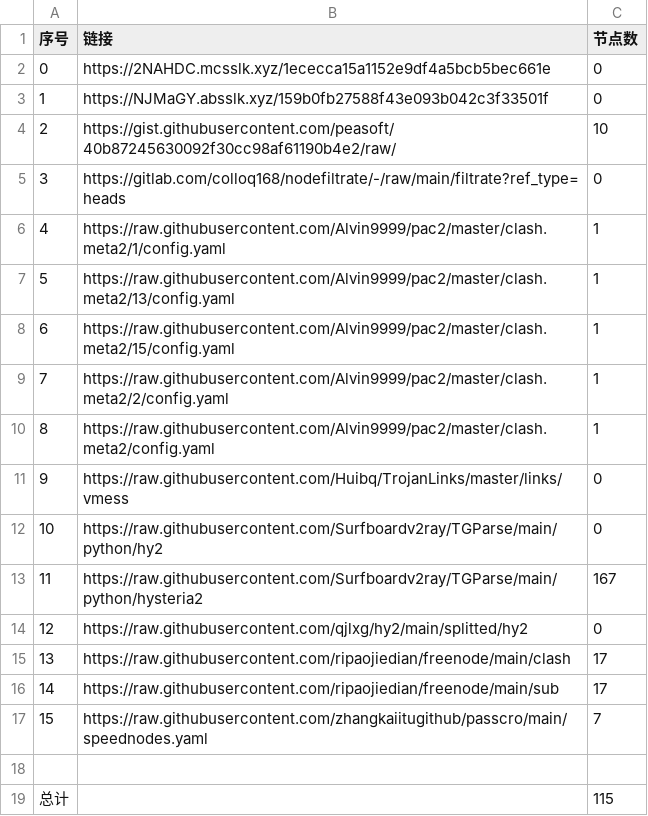
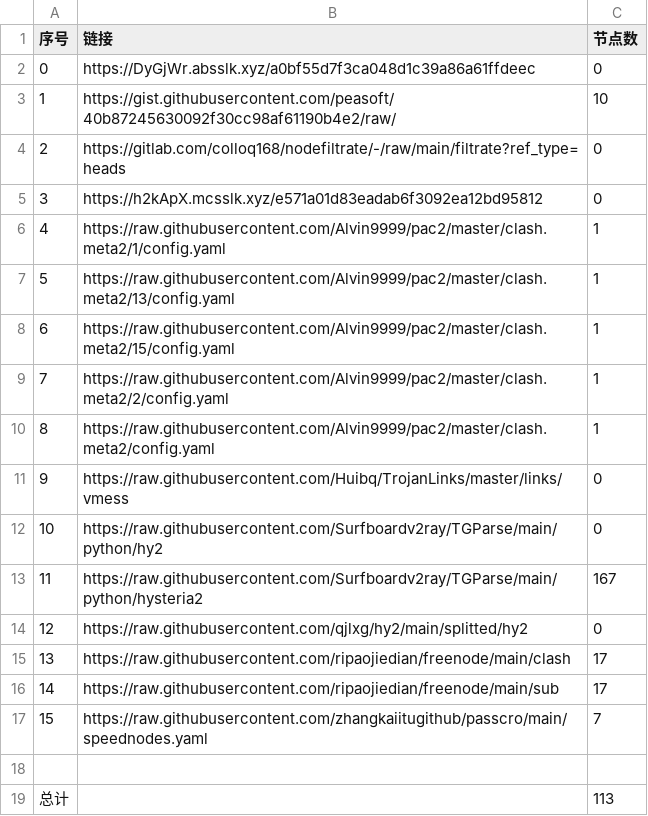
Before and after one commit to 2-civilization/NoMoreWalls, a CSV file: list_result.csv, drawn as a sheet.

```diff
--- a/list_result.csv
+++ b/list_result.csv
@@ -1,6 +1,6 @@
 序号,链接,节点数
-0,https://2NAHDC.mcsslk.xyz/1ececca15a1152e9df4a5bcb5bec661e,0
-1,https://NJMaGY.absslk.xyz/159b0fb27588f43e093b042c3f33501f,0
-2,https://gist.githubusercontent.com/peasoft/40b87245630092f30cc98af61190b4e2/raw/,10
-3,https://gitlab.com/colloq168/nodefiltrate/-/raw/main/filtrate?ref_type=heads,0
+0,https://DyGjWr.absslk.xyz/a0bf55d7f3ca048d1c39a86a61ffdeec,0
+1,https://gist.githubusercontent.com/peasoft/40b87245630092f30cc98af61190b4e2/raw/,10
+2,https://gitlab.com/colloq168/nodefiltrate/-/raw/main/filtrate?ref_type=heads,0
+3,https://h2kApX.mcsslk.xyz/e571a01d83eadab6f3092ea12bd95812,0
 4,https://raw.githubusercontent.com/Alvin9999/pac2/master/clash.meta2/1/config.yaml,1
@@ -18,2 +18,2 @@
 
-总计,,115
+总计,,113
```
Also changed, not shown: 16 other files.
